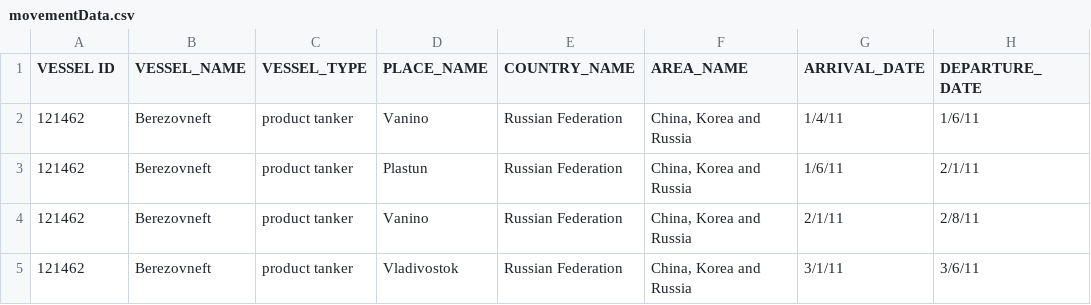
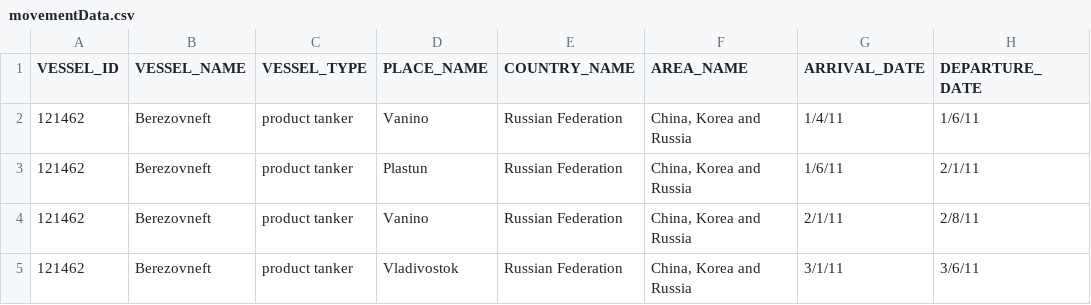
Before and after one commit to ophelan1/MaritimeShippingProject, a CSV file: data/movementData.csv, drawn as a sheet; only a part is shown.

Commit message:
changed vessel id string

```diff
--- a/data/movementData.csv
+++ b/data/movementData.csv
@@ -1,2 +1,2 @@
-VESSEL ID,VESSEL_NAME,VESSEL_TYPE,PLACE_NAME,COUNTRY_NAME,AREA_NAME,ARRIVAL_DATE,DEPARTURE_DATE
+VESSEL_ID,VESSEL_NAME,VESSEL_TYPE,PLACE_NAME,COUNTRY_NAME,AREA_NAME,ARRIVAL_DATE,DEPARTURE_DATE
 121462,Berezovneft,product tanker,Vanino,Russian Federation,"China, Korea and Russia",1/4/11,1/6/11
```
